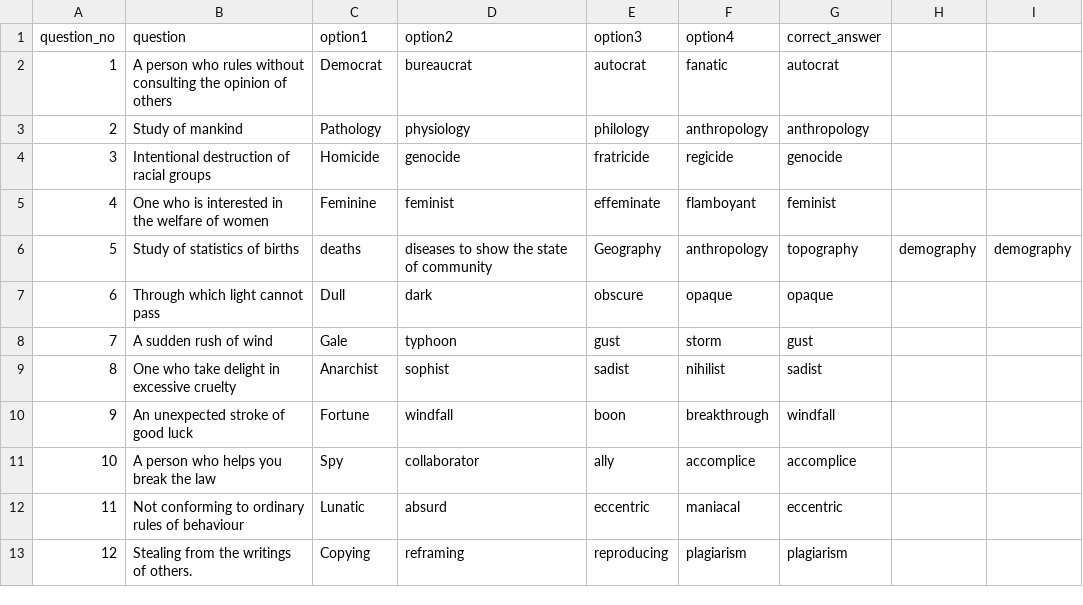
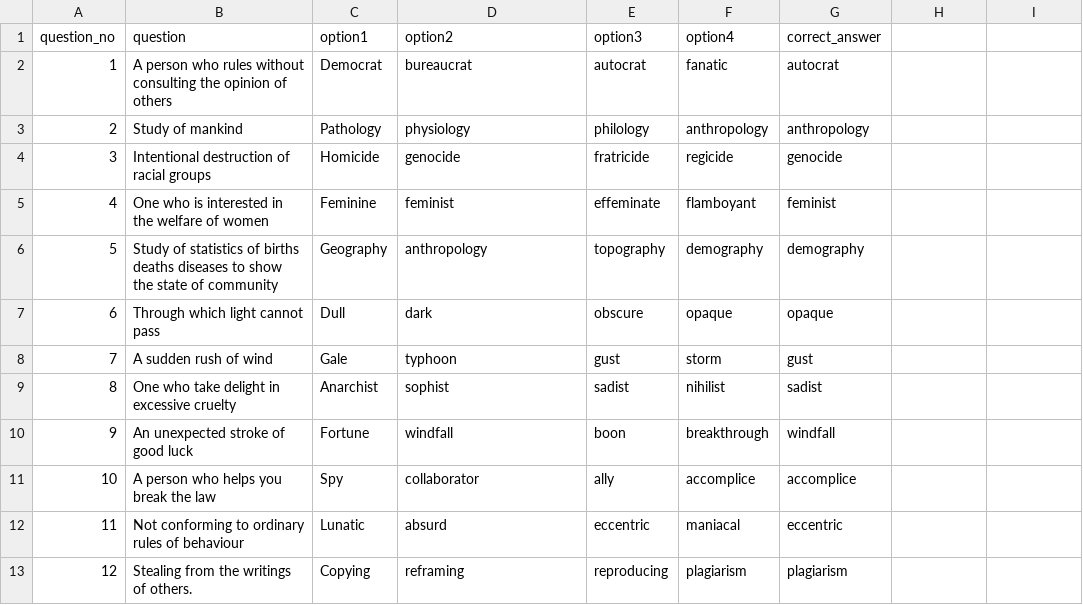
Before and after one commit to its0su0rj/owspracticeits-suraj, a CSV file: setCGLpyq100-160.csv, drawn as a sheet; only a part is shown.

Commit message:
Update setCGLpyq100-160.csv

```diff
--- a/setCGLpyq100-160.csv
+++ b/setCGLpyq100-160.csv
@@ -5,3 +5,3 @@ question_no,question,option1,option2,option3,option4,correct_answer
 4,One who is interested in the welfare of women,Feminine,feminist,effeminate,flamboyant,feminist
-5,Study of statistics of births, deaths, diseases to show the state of community,Geography,anthropology,topography,demography,demography
+5,Study of statistics of births deaths diseases to show the state of community,Geography,anthropology,topography,demography,demography
 6,Through which light cannot pass,Dull,dark,obscure,opaque,opaque
```
